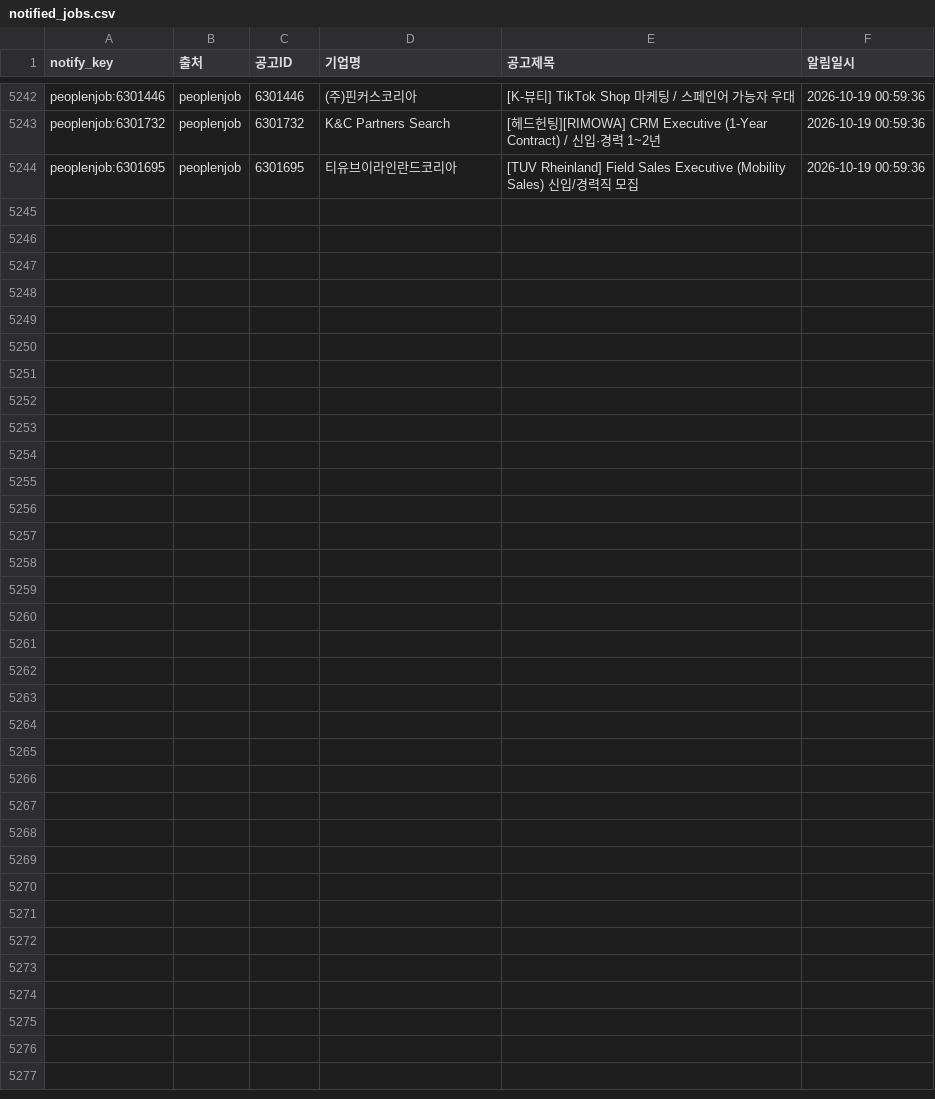
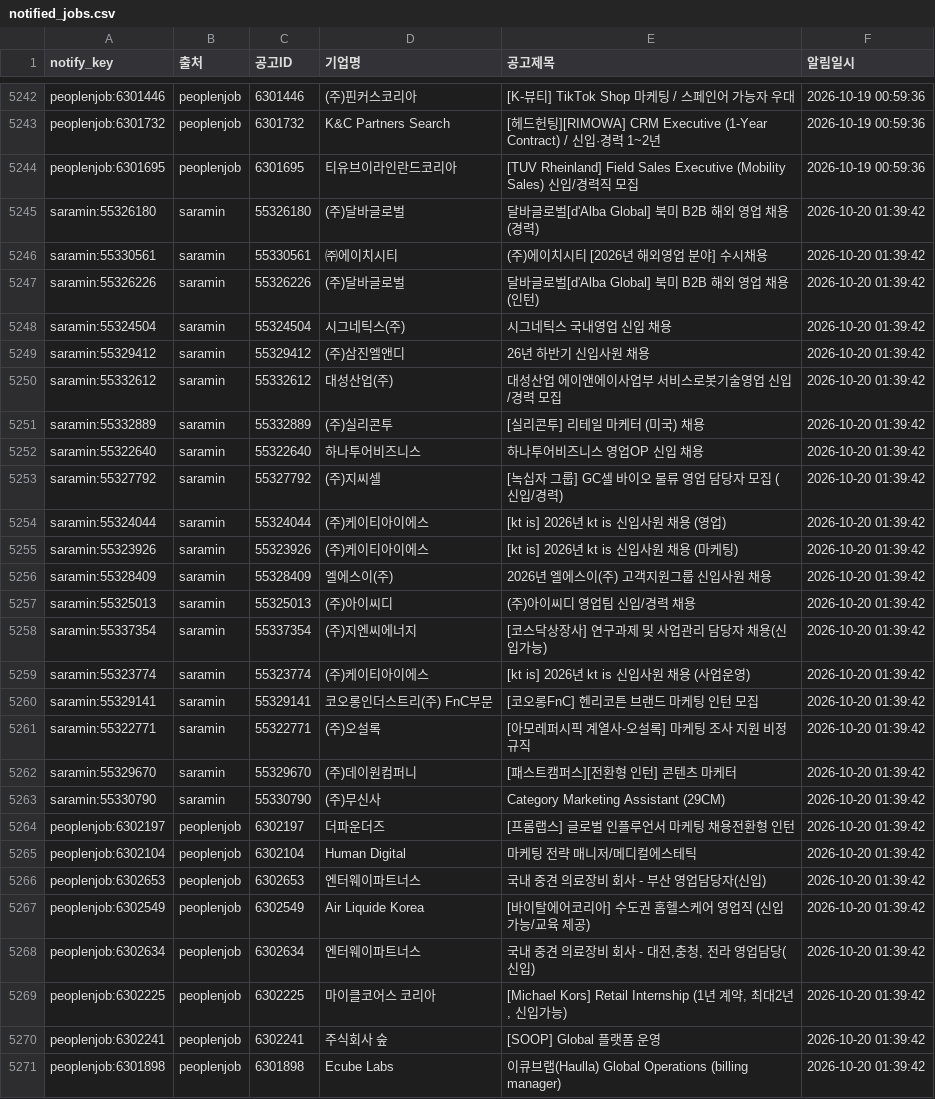
Before and after one commit to djgeum/RunETF, a CSV file: .github/job.bot/notified_jobs.csv, drawn as a sheet; only a part is shown, gaps mark what is left out.

```diff
--- a/.github/job.bot/notified_jobs.csv
+++ b/.github/job.bot/notified_jobs.csv
@@ -5244 +5244,28 @@ peoplenjob:6301732,peoplenjob,6301732,K&C Partners Search,[헤드헌팅][RIMOWA]
 peoplenjob:6301695,peoplenjob,6301695,티유브이라인란드코리아,[TUV Rheinland] Field Sales Executive (Mobility Sales) 신입/경력직 모집,2026-10-19 00:59:36
+saramin:55326180,saramin,55326180,(주)달바글로벌,달바글로벌[d'Alba Global] 북미 B2B 해외 영업 채용(경력),2026-10-20 01:39:42
+saramin:55330561,saramin,55330561,㈜에이치시티,(주)에이치시티 [2026년 해외영업 분야] 수시채용,2026-10-20 01:39:42
+saramin:55326226,saramin,55326226,(주)달바글로벌,달바글로벌[d'Alba Global] 북미 B2B 해외 영업 채용(인턴),2026-10-20 01:39:42
+saramin:55324504,saramin,55324504,시그네틱스(주),시그네틱스 국내영업 신입 채용,2026-10-20 01:39:42
+saramin:55329412,saramin,55329412,(주)삼진엘앤디,26년 하반기 신입사원 채용,2026-10-20 01:39:42
+saramin:55332612,saramin,55332612,대성산업(주),대성산업 에이앤에이사업부 서비스로봇기술영업 신입/경력 모집,2026-10-20 01:39:42
+saramin:55332889,saramin,55332889,(주)실리콘투,[실리콘투] 리테일 마케터 (미국) 채용,2026-10-20 01:39:42
+saramin:55322640,saramin,55322640,하나투어비즈니스,하나투어비즈니스 영업OP 신입 채용,2026-10-20 01:39:42
+saramin:55327792,saramin,55327792,(주)지씨셀,[녹십자 그룹] GC셀 바이오 물류 영업 담당자 모집 (신입/경력),2026-10-20 01:39:42
+saramin:55324044,saramin,55324044,(주)케이티아이에스,[kt is] 2026년 kt is 신입사원 채용 (영업),2026-10-20 01:39:42
+saramin:55323926,saramin,55323926,(주)케이티아이에스,[kt is] 2026년 kt is 신입사원 채용 (마케팅),2026-10-20 01:39:42
+saramin:55328409,saramin,55328409,엘에스이(주),2026년 엘에스이(주) 고객지원그룹 신입사원 채용,2026-10-20 01:39:42
+saramin:55325013,saramin,55325013,(주)아이씨디,(주)아이씨디 영업팀 신입/경력 채용,2026-10-20 01:39:42
+saramin:55337354,saramin,55337354,(주)지엔씨에너지,[코스닥상장사] 연구과제 및 사업관리 담당자 채용(신입가능),2026-10-20 01:39:42
+saramin:55323774,saramin,55323774,(주)케이티아이에스,[kt is] 2026년 kt is 신입사원 채용 (사업운영),2026-10-20 01:39:42
+saramin:55329141,saramin,55329141,코오롱인더스트리(주) FnC부문,[코오롱FnC] 헨리코튼 브랜드 마케팅 인턴 모집,2026-10-20 01:39:42
+saramin:55322771,saramin,55322771,(주)오설록,[아모레퍼시픽 계열사-오설록] 마케팅 조사 지원 비정규직,2026-10-20 01:39:42
+saramin:55329670,saramin,55329670,(주)데이원컴퍼니,[패스트캠퍼스][전환형 인턴] 콘텐츠 마케터,2026-10-20 01:39:42
+saramin:55330790,saramin,55330790,(주)무신사,Category Marketing Assistant (29CM),2026-10-20 01:39:42
+peoplenjob:6302197,peoplenjob,6302197,더파운더즈,[프롬랩스] 글로벌 인플루언서 마케팅 채용전환형 인턴,2026-10-20 01:39:42
+peoplenjob:6302104,peoplenjob,6302104,Human Digital,마케팅 전략 매니저/메디컬에스테틱,2026-10-20 01:39:42
+peoplenjob:6302653,peoplenjob,6302653,엔터웨이파트너스,국내 중견 의료장비 회사 - 부산 영업담당자(신입),2026-10-20 01:39:42
+peoplenjob:6302549,peoplenjob,6302549,Air Liquide Korea,[바이탈에어코리아] 수도권 홈헬스케어 영업직 (신입 가능/교육 제공),2026-10-20 01:39:42
+peoplenjob:6302634,peoplenjob,6302634,엔터웨이파트너스,"국내 중견 의료장비 회사 - 대전,충청, 전라 영업담당(신입)",2026-10-20 01:39:42
+peoplenjob:6302225,peoplenjob,6302225,마이클코어스 코리아,"[Michael Kors] Retail Internship (1년 계약, 최대2년, 신입가능)",2026-10-20 01:39:42
+peoplenjob:6302241,peoplenjob,6302241,주식회사 숲,[SOOP] Global 플랫폼 운영,2026-10-20 01:39:42
+peoplenjob:6301898,peoplenjob,6301898,Ecube Labs,이큐브랩(Haulla) Global Operations (billing manager),2026-10-20 01:39:42
```
Also changed, not shown: .github/job.bot/jobkorea_list.csv, .github/job.bot/jobkorea_main.csv, 5 other files.
